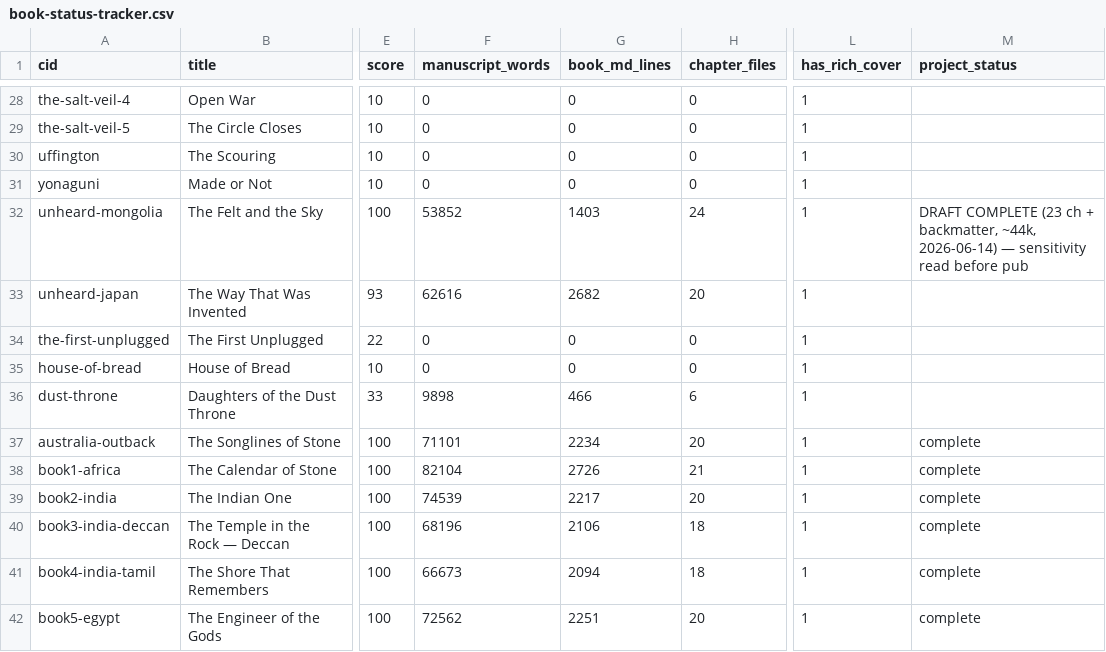
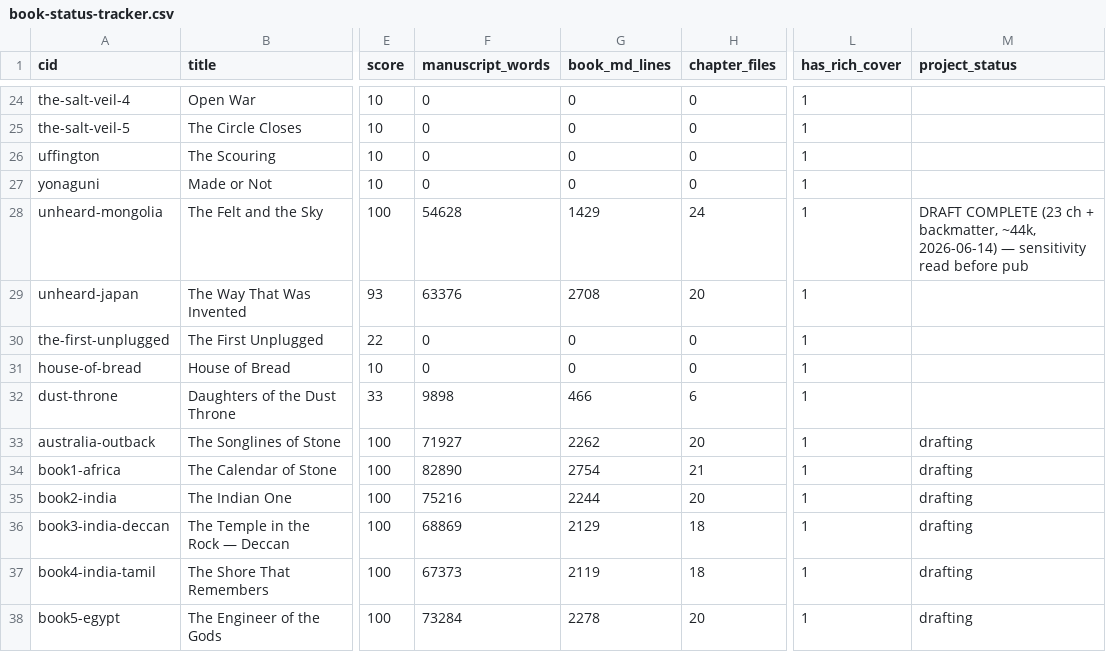
Before and after one commit to ajgreyling/arjuna-badger-press, a CSV file: book-status-tracker.csv, drawn as a sheet; only a part is shown, gaps mark what is left out; addresses are those after the commit; the diff covers the shown part only; the diff names each change by its address in the sheet, - before the commit and + after, or states it on an @@ line.

```diff
--- a/book-status-tracker.csv
+++ b/book-status-tracker.csv
-F28 (manuscript_words): 53852
+F28 (manuscript_words): 54628
-G28 (book_md_lines): 1403
+G28 (book_md_lines): 1429
-F29 (manuscript_words): 62616
+F29 (manuscript_words): 63376
-G29 (book_md_lines): 2682
+G29 (book_md_lines): 2708
-F33 (manuscript_words): 71101
+F33 (manuscript_words): 71927
-G33 (book_md_lines): 2234
+G33 (book_md_lines): 2262
-M33:M38 (project_status): complete
+M33:M38 (project_status): drafting
-F34 (manuscript_words): 82104
+F34 (manuscript_words): 82890
-G34 (book_md_lines): 2726
+G34 (book_md_lines): 2754
-F35 (manuscript_words): 74539
+F35 (manuscript_words): 75216
-G35 (book_md_lines): 2217
+G35 (book_md_lines): 2244
-F36 (manuscript_words): 68196
+F36 (manuscript_words): 68869
-G36 (book_md_lines): 2106
+G36 (book_md_lines): 2129
-F37 (manuscript_words): 66673
+F37 (manuscript_words): 67373
-G37 (book_md_lines): 2094
+G37 (book_md_lines): 2119
-F38 (manuscript_words): 72562
+F38 (manuscript_words): 73284
-G38 (book_md_lines): 2251
+G38 (book_md_lines): 2278
```
Also changed, not shown: 4 added rows, 4 removed rows and 26 edited cells elsewhere in this file, 1 other file.
